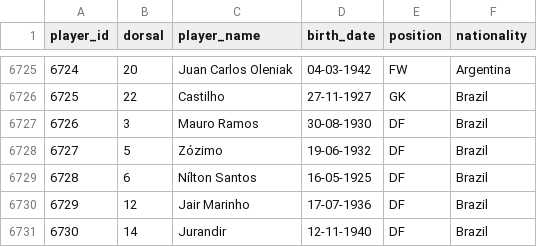
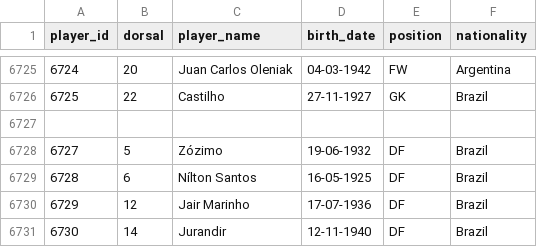
Before and after one commit to rbetis35/mundiales-futbol-datos, a CSV file: WorldCups/players/players.csv, drawn as a sheet; only a part is shown, gaps mark what is left out.

Commit message:
Update players.csv

```diff
--- a/WorldCups/players/players.csv
+++ b/WorldCups/players/players.csv
@@ -6726,3 +6726,3 @@ player_id,dorsal,player_name,birth_date,position,nationality
 6725,22,Castilho,27-11-1927,GK,Brazil
-6726,3,Mauro Ramos ,30-08-1930,DF,Brazil
+
 6727,5,Zózimo,19-06-1932,DF,Brazil
```
